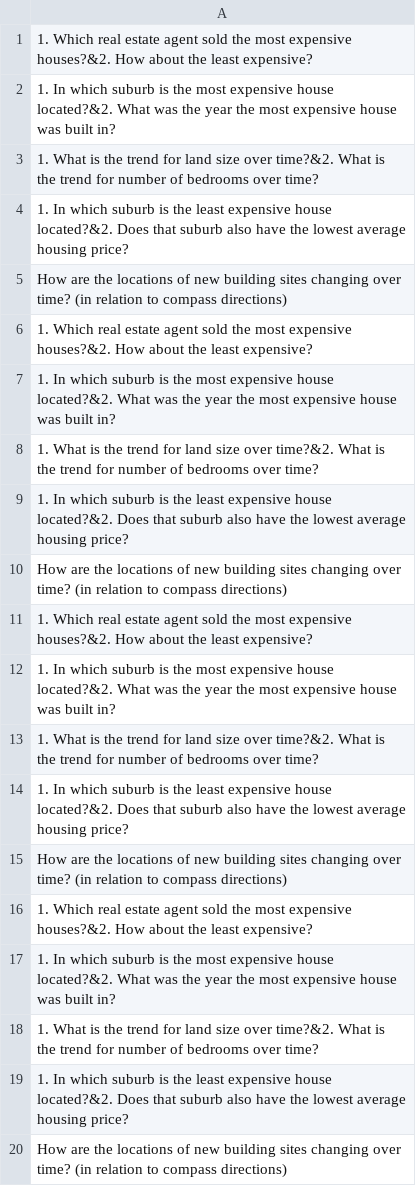
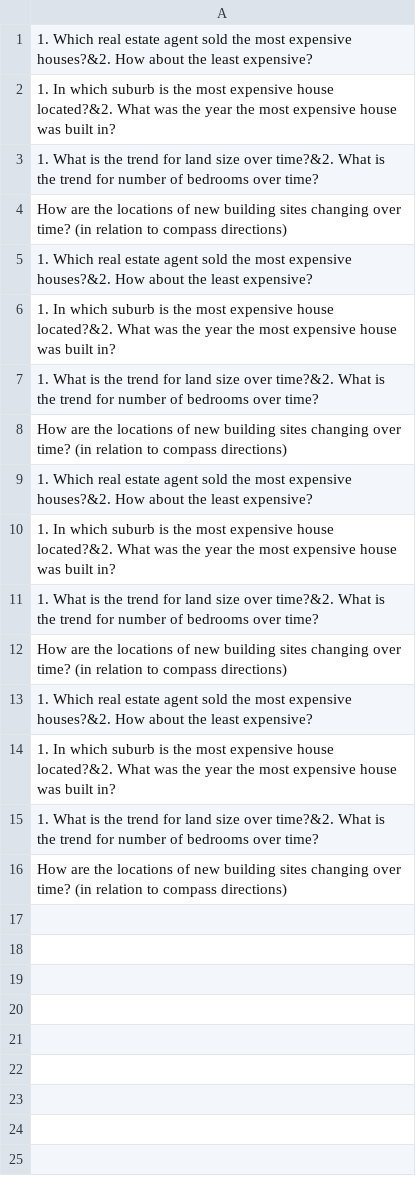
Before and after one commit to JiazhouLiu/MagicCarpet, a CSV file: Assets/UserStudy/Questions.csv, drawn as a sheet.

```diff
--- a/Assets/UserStudy/Questions.csv
+++ b/Assets/UserStudy/Questions.csv
@@ -3,3 +3,2 @@
 1. What is the trend for land size over time?&2. What is the trend for number of bedrooms over time?
-1. In which suburb is the least expensive house located?&2. Does that suburb also have the lowest average housing price?
 How are the locations of new building sites changing over time? (in relation to compass directions)
@@ -8,3 +7,2 @@ How are the locations of new building sites changing over time? (in relation to
 1. What is the trend for land size over time?&2. What is the trend for number of bedrooms over time?
-1. In which suburb is the least expensive house located?&2. Does that suburb also have the lowest average housing price?
 How are the locations of new building sites changing over time? (in relation to compass directions)
@@ -13,3 +11,2 @@ How are the locations of new building sites changing over time? (in relation to
 1. What is the trend for land size over time?&2. What is the trend for number of bedrooms over time?
-1. In which suburb is the least expensive house located?&2. Does that suburb also have the lowest average housing price?
 How are the locations of new building sites changing over time? (in relation to compass directions)
@@ -18,3 +15,2 @@ How are the locations of new building sites changing over time? (in relation to
 1. What is the trend for land size over time?&2. What is the trend for number of bedrooms over time?
-1. In which suburb is the least expensive house located?&2. Does that suburb also have the lowest average housing price?
 How are the locations of new building sites changing over time? (in relation to compass directions)
```
Also changed, not shown: Assets/UserStudy/ExperimentData/ExperimentLog/Participant 1/Participant_1_Interaction.csv, 20 other files.
